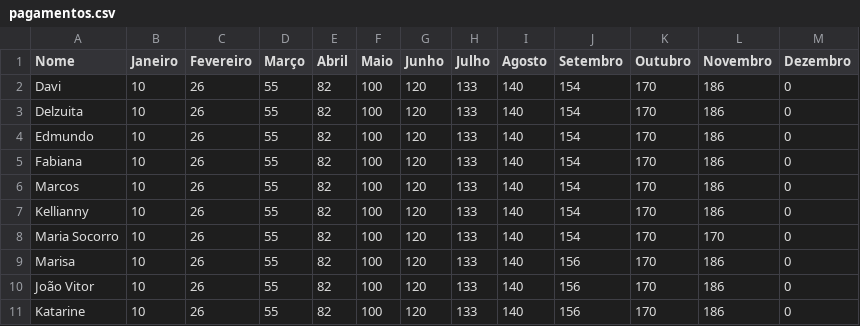
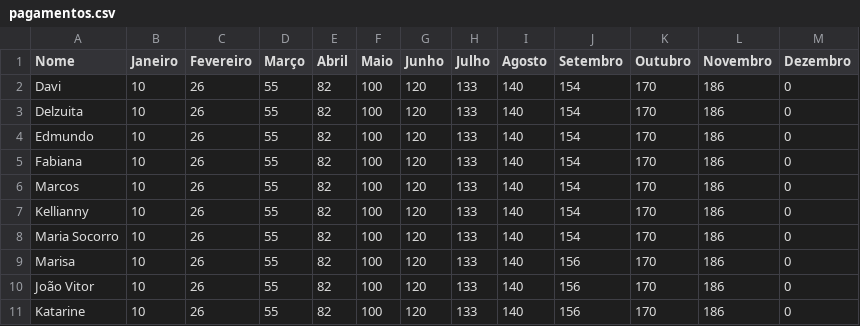
Before and after one commit to maureliocostadev/vamos-poupar, a CSV file: pagamentos.csv, drawn as a sheet.

Commit message:
atualização maria do socorrro novembro de 2026, 16 restantes pagos

```diff
--- a/pagamentos.csv
+++ b/pagamentos.csv
@@ -7,3 +7,3 @@ Marcos,10,26,55,82,100,120,133,140,154,170,186,0
 Kellianny,10,26,55,82,100,120,133,140,154,170,186,0
-Maria Socorro,10,26,55,82,100,120,133,140,154,170,170,0
+Maria Socorro,10,26,55,82,100,120,133,140,154,170,186,0
 Marisa,10,26,55,82,100,120,133,140,156,170,186,0
```
Also changed, not shown: 1 other file.
